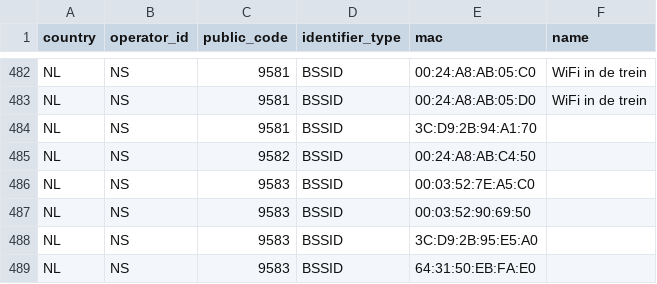
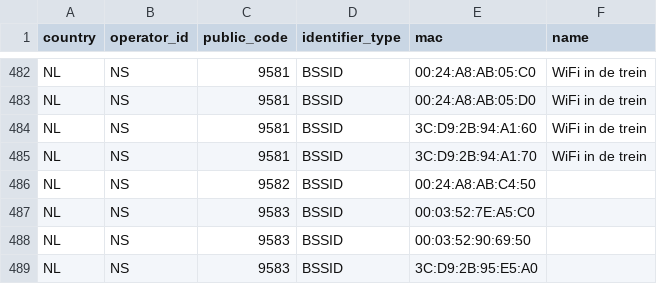
Before and after one commit to StichtingOpenGeo/VehicleBeacon, a CSV file: VehicleBeacon.csv, drawn as a sheet; only a part is shown, gaps mark what is left out; the shorter side is filled out with more unchanged rows.

Commit message:
NS:9581

```diff
--- a/VehicleBeacon.csv
+++ b/VehicleBeacon.csv
@@ -483,3 +483,4 @@ NL,NS,9581,BSSID,00:24:A8:AB:05:C0,WiFi in de trein
 NL,NS,9581,BSSID,00:24:A8:AB:05:D0,WiFi in de trein
-NL,NS,9581,BSSID,3C:D9:2B:94:A1:70,
+NL,NS,9581,BSSID,3C:D9:2B:94:A1:60,WiFi in de trein
+NL,NS,9581,BSSID,3C:D9:2B:94:A1:70,WiFi in de trein
 NL,NS,9582,BSSID,00:24:A8:AB:C4:50,
```
